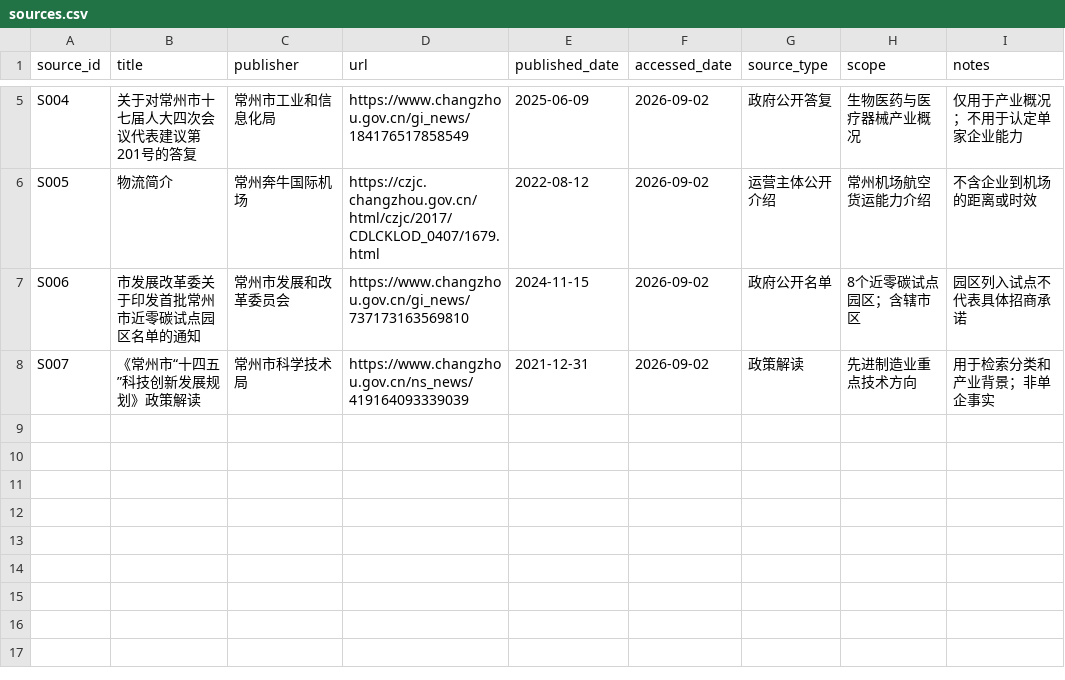
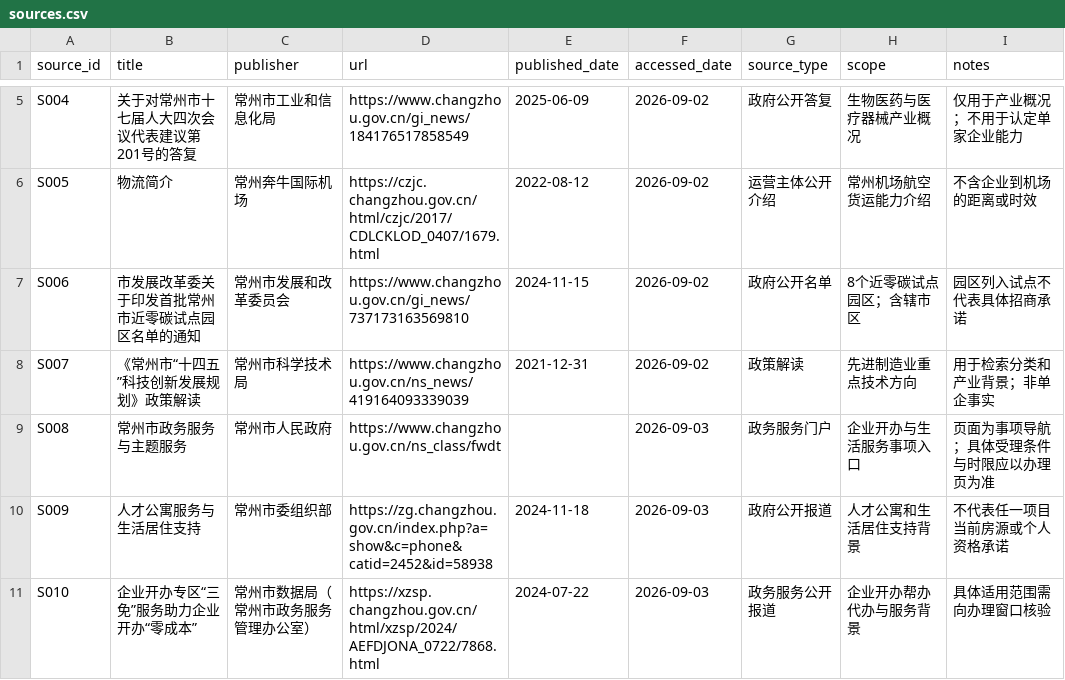
Before and after one commit to Spectrewsr/260901smarthelper_public, a CSV file: data/raw/sources.csv, drawn as a sheet; only a part is shown, gaps mark what is left out; the diff names each change by its address in the sheet, - before the commit and + after, or states it on an @@ line.

```diff
--- a/data/raw/sources.csv
+++ b/data/raw/sources.csv
+row 9: S008 | 常州市政务服务与主题服务 | 常州市人民政府 | https://www.changzhou.gov.cn/ns_class/fwdt |  | 2026-09-03 | 政务服务门户 | 企业开办与生活服务事项入口 | 页面为事项导航；具体受理条件与时限应以办理页为准
+row 10: S009 | 人才公寓服务与生活居住支持 | 常州市委组织部 | https://zg.changzhou.gov.cn/index.php?a=show&c=phone&catid=2452&id=58938 | 2024-11-18 | 2026-09-03 | 政府公开报道 | 人才公寓和生活居住支持背景 | 不代表任一项目当前房源或个人资格承诺
+row 11: S010 | 企业开办专区“三免”服务助力企业开办“零成本” | 常州市数据局（常州市政务服务管理办公室） | https://xzsp.changzhou.gov.cn/html/xzsp/2024/AEFDJONA_0722/7868.html | 2024-07-22 | 2026-09-03 | 政务服务公开报道 | 企业开办帮办代办与服务背景 | 具体适用范围需向办理窗口核验
```
Also changed, not shown: 26 other files.
